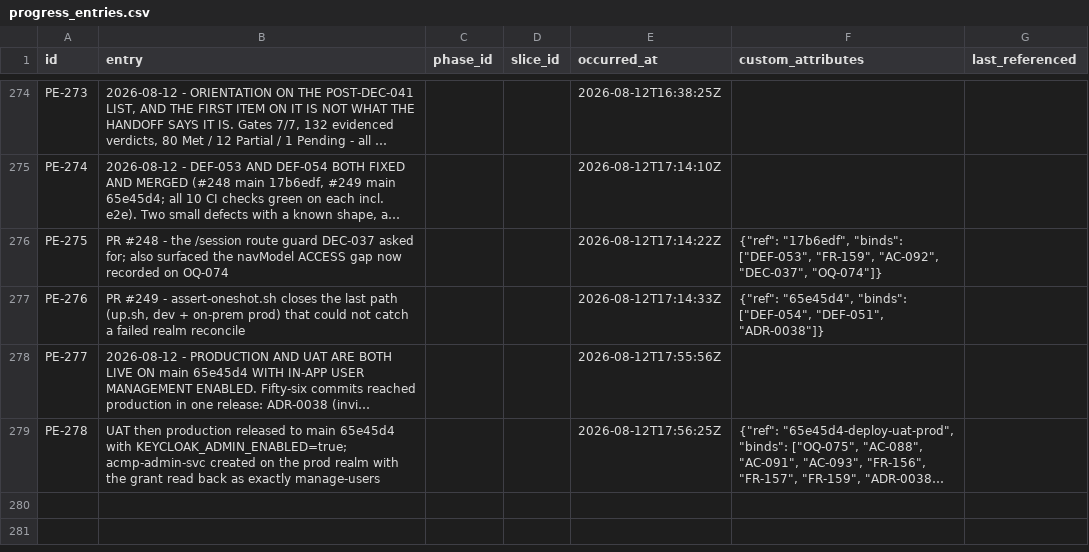
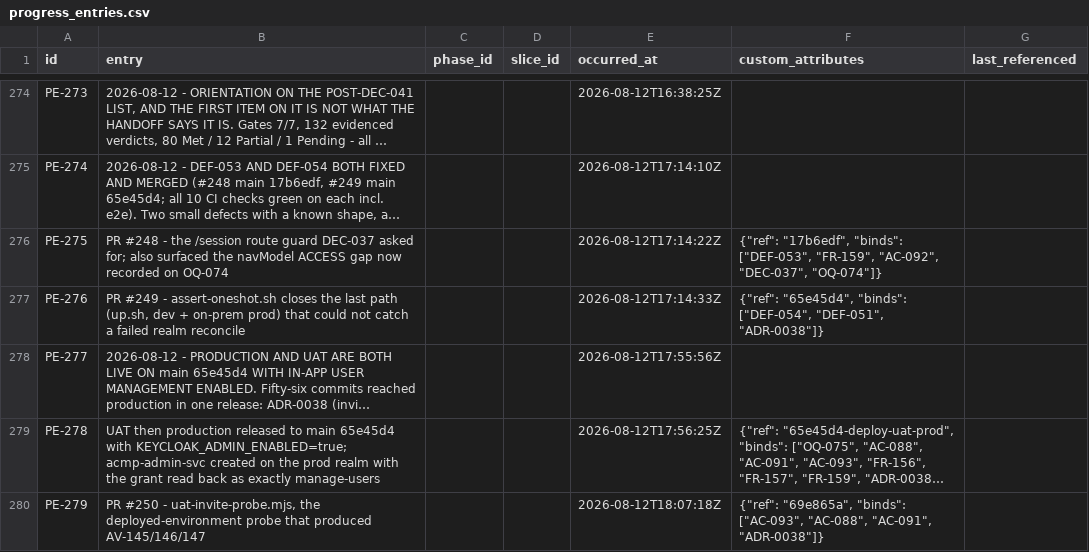
Before and after one commit to A-H-911/acmp, a CSV file: tamheed-package/csv/progress_entries.csv, drawn as a sheet; only a part is shown, gaps mark what is left out; long unchanged cells end in …; the diff covers the shown part only; the diff names each change by its address in the sheet, - before the commit and + after, or states it on an @@ line.

```diff
--- a/tamheed-package/csv/progress_entries.csv
+++ b/tamheed-package/csv/progress_entries.csv
+row 280: PE-279 | PR #250 - uat-invite-probe.mjs, the deployed-environment probe that produced AV-145/146/147 |  |  | 2026-08-12T18:07:18Z | {"ref": "69e865a", "binds": ["AC-093", "AC-088", "AC-091", "ADR-0038"]}
```
Also changed, not shown: 1 added row elsewhere in this file, tamheed-package/csv/acceptance_criteria.csv, tamheed-package/csv/adrs.csv, 8 other files.
